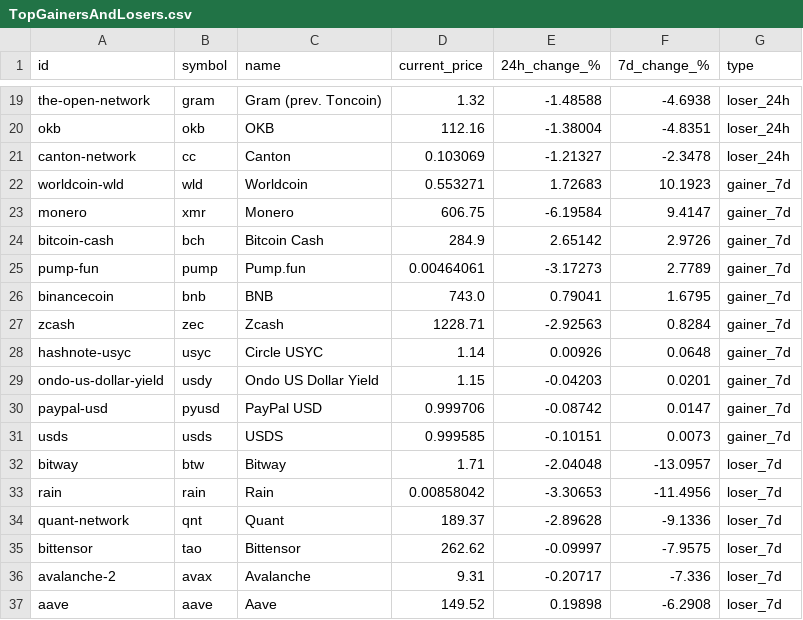
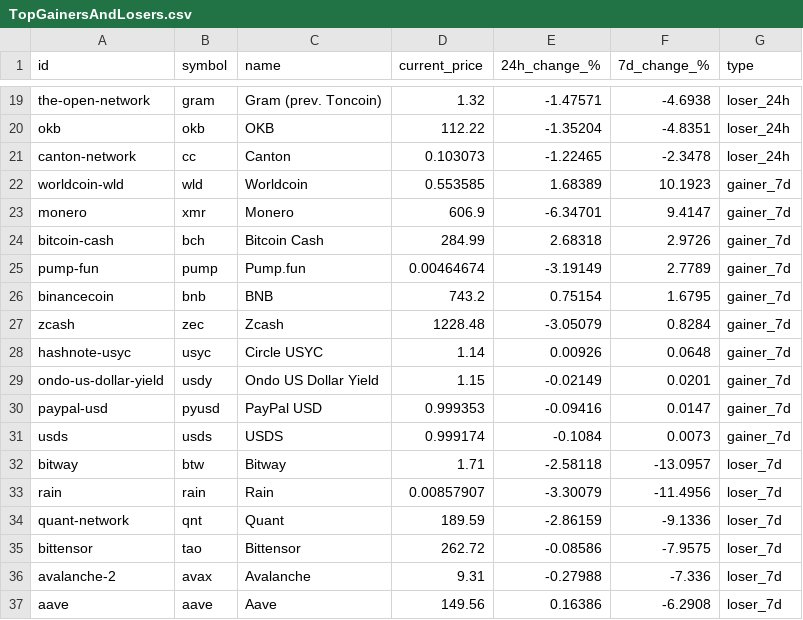
Before and after one commit to rfrm-dao/MarketDataResearch, a CSV file: TopGainersAndLosers.csv, drawn as a sheet; only a part is shown, gaps mark what is left out; the diff covers the shown part only; the diff names each change by its address in the sheet, - before the commit and + after, or states it on an @@ line.

```diff
--- a/TopGainersAndLosers.csv
+++ b/TopGainersAndLosers.csv
-E19 (24h_change_%): -1.48588
+E19 (24h_change_%): -1.47571
-D20 (current_price): 112.16
+D20 (current_price): 112.22
-E20 (24h_change_%): -1.38004
+E20 (24h_change_%): -1.35204
-D21 (current_price): 0.103069
+D21 (current_price): 0.103073
-E21 (24h_change_%): -1.21327
+E21 (24h_change_%): -1.22465
-D22 (current_price): 0.553271
+D22 (current_price): 0.553585
-E22 (24h_change_%): 1.72683
+E22 (24h_change_%): 1.68389
-D23 (current_price): 606.75
+D23 (current_price): 606.9
-E23 (24h_change_%): -6.19584
+E23 (24h_change_%): -6.34701
-D24 (current_price): 284.9
+D24 (current_price): 284.99
-E24 (24h_change_%): 2.65142
+E24 (24h_change_%): 2.68318
-D25 (current_price): 0.00464061
+D25 (current_price): 0.00464674
-E25 (24h_change_%): -3.17273
+E25 (24h_change_%): -3.19149
-D26 (current_price): 743.0
+D26 (current_price): 743.2
-E26 (24h_change_%): 0.79041
+E26 (24h_change_%): 0.75154
-D27 (current_price): 1228.71
+D27 (current_price): 1228.48
-E27 (24h_change_%): -2.92563
+E27 (24h_change_%): -3.05079
-E29 (24h_change_%): -0.04203
+E29 (24h_change_%): -0.02149
-D30 (current_price): 0.999706
+D30 (current_price): 0.999353
-E30 (24h_change_%): -0.08742
+E30 (24h_change_%): -0.09416
-D31 (current_price): 0.999585
+D31 (current_price): 0.999174
-E31 (24h_change_%): -0.10151
+E31 (24h_change_%): -0.1084
-E32 (24h_change_%): -2.04048
+E32 (24h_change_%): -2.58118
-D33 (current_price): 0.00858042
+D33 (current_price): 0.00857907
-E33 (24h_change_%): -3.30653
+E33 (24h_change_%): -3.30079
-D34 (current_price): 189.37
+D34 (current_price): 189.59
-E34 (24h_change_%): -2.89628
+E34 (24h_change_%): -2.86159
-D35 (current_price): 262.62
+D35 (current_price): 262.72
-E35 (24h_change_%): -0.09997
+E35 (24h_change_%): -0.08586
-E36 (24h_change_%): -0.20717
+E36 (24h_change_%): -0.27988
-D37 (current_price): 149.52
+D37 (current_price): 149.56
-E37 (24h_change_%): 0.19898
+E37 (24h_change_%): 0.16386
```
Also changed, not shown: 1 added row, 1 removed row and 38 edited cells elsewhere in this file.
